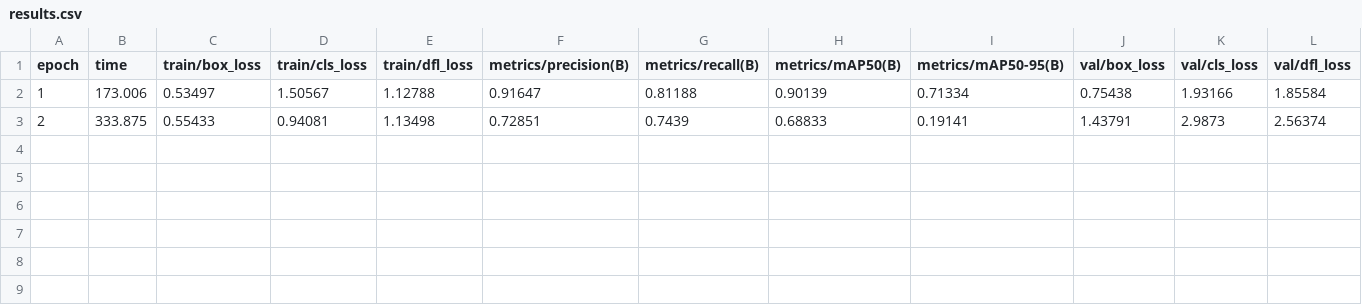
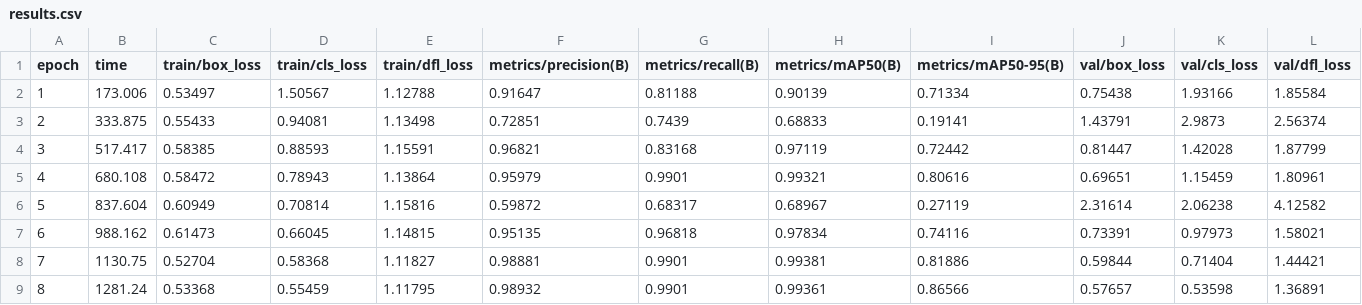
Before and after one commit to summitcodeworks/pd-detector, a CSV file: training/runs/detect/mobile_panel_train/results.csv, drawn as a sheet; only a part is shown; rows hold the shown columns only; the diff names each change by its address in the sheet, - before the commit and + after, or states it on an @@ line.

Commit message:
Update results.csv to include additional training epochs 3 to 8, capturing box loss, class loss, and metrics for improved model performance tracking.

```diff
--- a/training/runs/detect/mobile_panel_train/results.csv
+++ b/training/runs/detect/mobile_panel_train/results.csv
+row 4: 3 | 517.417 | 0.58385 | 0.88593 | 1.15591 | 0.96821 | 0.83168 | 0.97119 | 0.72442 | 0.81447 | 1.42028 | 1.87799
+row 5: 4 | 680.108 | 0.58472 | 0.78943 | 1.13864 | 0.95979 | 0.9901 | 0.99321 | 0.80616 | 0.69651 | 1.15459 | 1.80961
+row 6: 5 | 837.604 | 0.60949 | 0.70814 | 1.15816 | 0.59872 | 0.68317 | 0.68967 | 0.27119 | 2.31614 | 2.06238 | 4.12582
+row 7: 6 | 988.162 | 0.61473 | 0.66045 | 1.14815 | 0.95135 | 0.96818 | 0.97834 | 0.74116 | 0.73391 | 0.97973 | 1.58021
+row 8: 7 | 1130.75 | 0.52704 | 0.58368 | 1.11827 | 0.98881 | 0.9901 | 0.99381 | 0.81886 | 0.59844 | 0.71404 | 1.44421
+row 9: 8 | 1281.24 | 0.53368 | 0.55459 | 1.11795 | 0.98932 | 0.9901 | 0.99361 | 0.86566 | 0.57657 | 0.53598 | 1.36891
```
Also changed, not shown: 1 other file.
